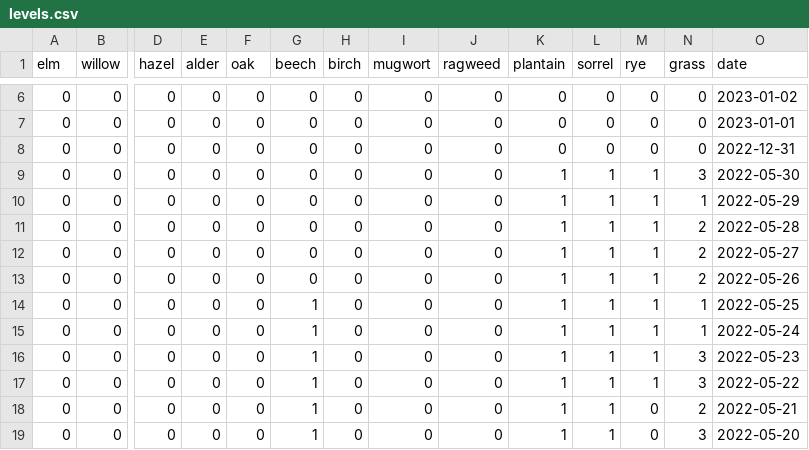
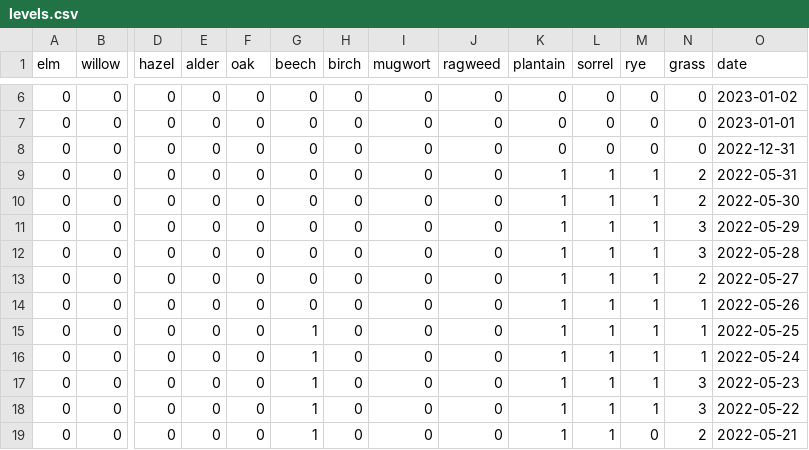
Before and after one commit to oem/Hamburg.jl, a CSV file: src/pollen/levels.csv, drawn as a sheet; only a part is shown, gaps mark what is left out; the shorter side is filled out with more unchanged rows; addresses are those after the commit; rows hold the shown columns only; the diff names each change by its address in the sheet, - before the commit and + after, or states it on an @@ line.

```diff
--- a/src/pollen/levels.csv
+++ b/src/pollen/levels.csv
+row 9: 0 | 0 | 0 | 0 | 0 | 0 | 0 | 0 | 0 | 1 | 1 | 1 | 2 | 2022-05-31
-N10 (grass): 3
+N10 (grass): 2
-N11 (grass): 1
+N11 (grass): 3
-N12 (grass): 2
+N12 (grass): 3
-N14 (grass): 2
+N14 (grass): 1
```
Also changed, not shown: 1 other file.
